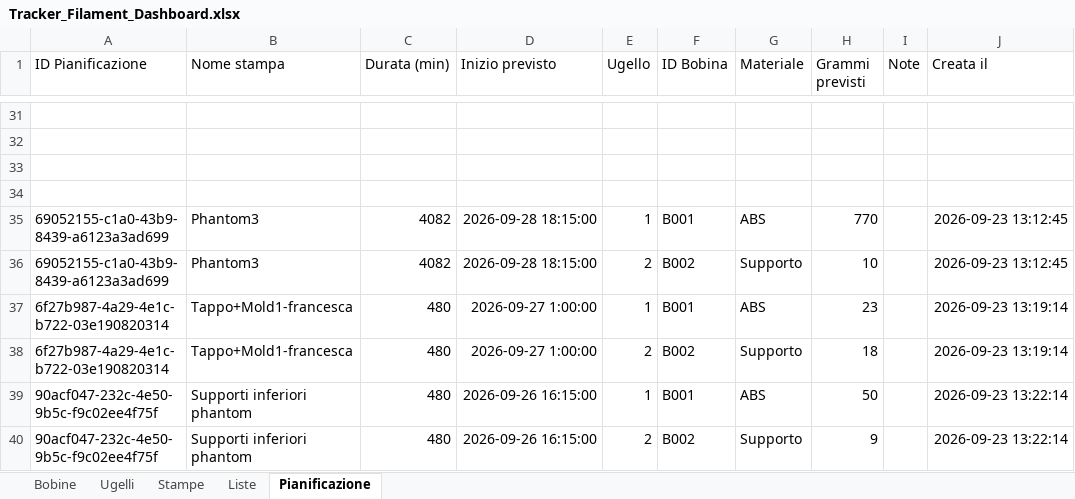
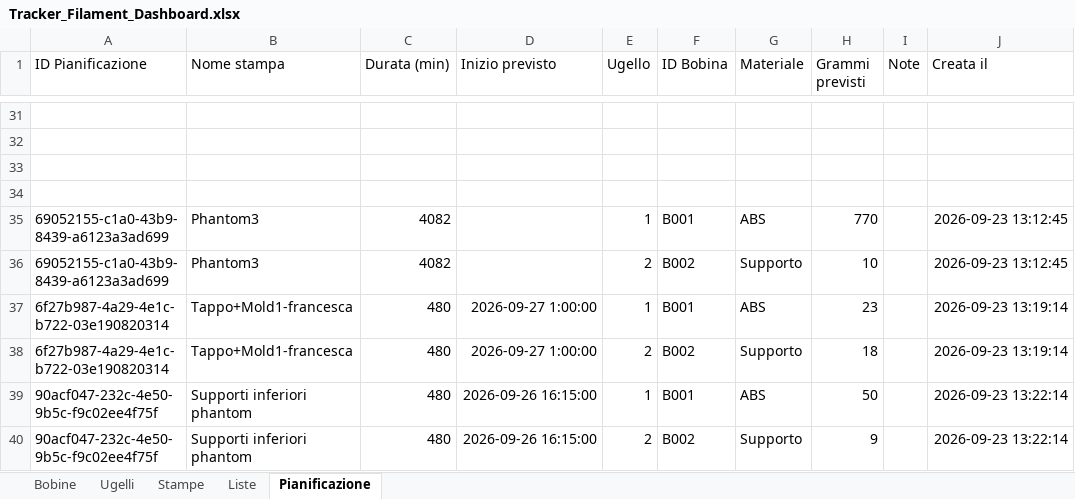
Before and after one commit to luigimuratore/Filament_dashboard, an Excel workbook: Tracker_Filament_Dashboard.xlsx, sheet Pianificazione, drawn as a sheet; only a part is shown, gaps mark what is left out; values as stored, in another font and other column widths than the file's, no borders; the diff names each change by its address in the sheet, - before the commit and + after, or states it on an @@ line.

Commit message:
Aggiorna dati dashboard · 2026-09-23 13:48:04

```diff
--- a/Tracker_Filament_Dashboard.xlsx (sheet Pianificazione)
+++ b/Tracker_Filament_Dashboard.xlsx (sheet Pianificazione)
-D35:D36 (Inizio previsto): 2026-09-28 18:15:00
+D35:D36 (Inizio previsto): (empty)
```
